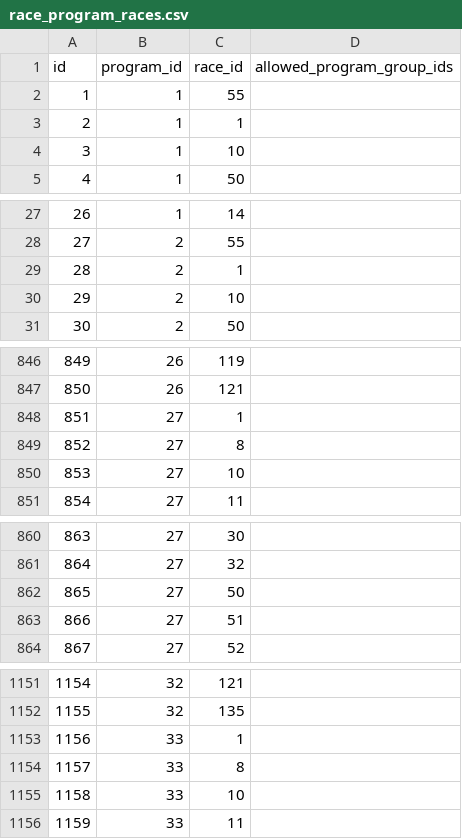
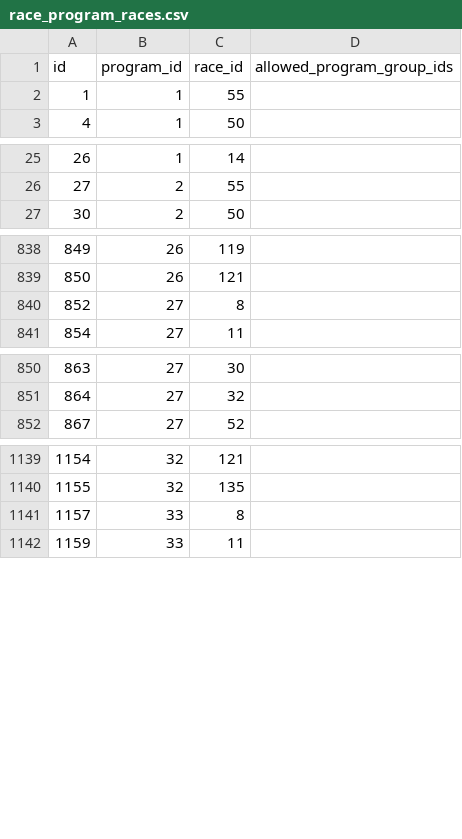
Before and after one commit to michaelkrinningersg-coder/velo, a CSV file: data/csv/race_program_races.csv, drawn as a sheet; only a part is shown, gaps mark what is left out; removed rows and columns are numbered as before the commit, all else as after; the diff covers the shown part only; the diff names each change by its address in the sheet, - before the commit and + after, or states it on an @@ line.

```diff
--- a/data/csv/race_program_races.csv
+++ b/data/csv/race_program_races.csv
-row 3: 2 | 1 | 1
-row 4: 3 | 1 | 10
-row 29: 28 | 2 | 1
-row 30: 29 | 2 | 10
-row 848: 851 | 27 | 1
-row 850: 853 | 27 | 10
-row 862: 865 | 27 | 50
-row 863: 866 | 27 | 51
-row 1153: 1156 | 33 | 1
-row 1155: 1158 | 33 | 10
```
Also changed, not shown: 23 added rows and 10 removed rows elsewhere in this file, 3 other files.
